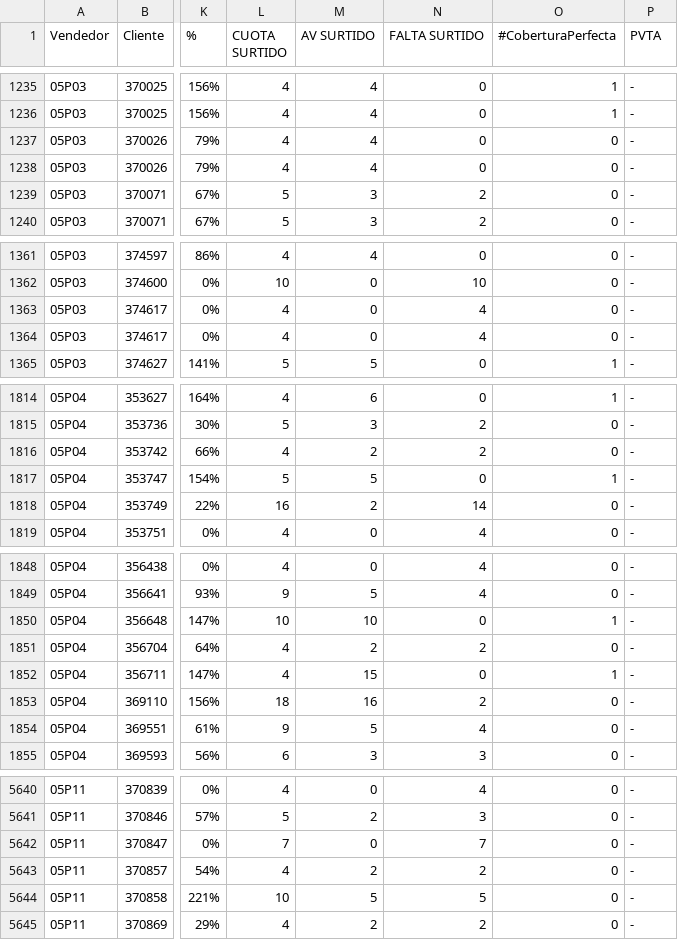
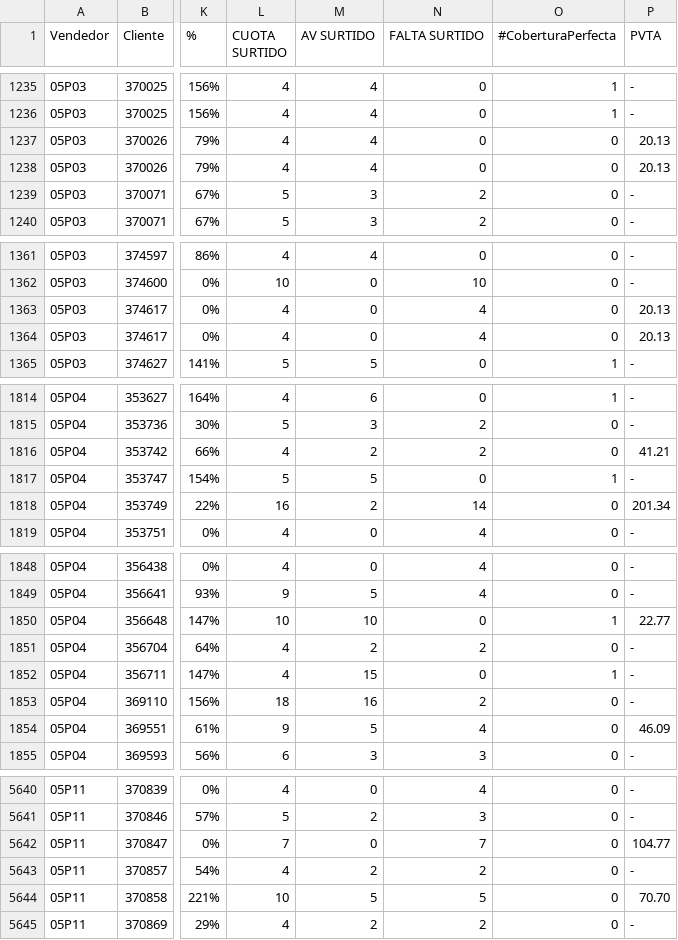
Before and after one commit to victorbayetocarlos/REBATES-NCH, a CSV file: reembolsos.csv, drawn as a sheet; only a part is shown, gaps mark what is left out; the diff covers the shown part only; the diff names each change by its address in the sheet, - before the commit and + after, or states it on an @@ line.

```diff
--- a/reembolsos.csv
+++ b/reembolsos.csv
-P1237:P1238 (PVTA): -
+P1237:P1238 (PVTA): 20.13
-P1363:P1364 (PVTA): -
+P1363:P1364 (PVTA): 20.13
-P1816 (PVTA): -
+P1816 (PVTA): 41.21
-P1818 (PVTA): -
+P1818 (PVTA): 201.34
-P1850 (PVTA): -
+P1850 (PVTA): 22.77
-P1854 (PVTA): -
+P1854 (PVTA): 46.09
-P5642 (PVTA): -
+P5642 (PVTA): 104.77
-P5644 (PVTA): -
+P5644 (PVTA): 70.70
```
Also changed, not shown: 118 edited cells elsewhere in this file.
